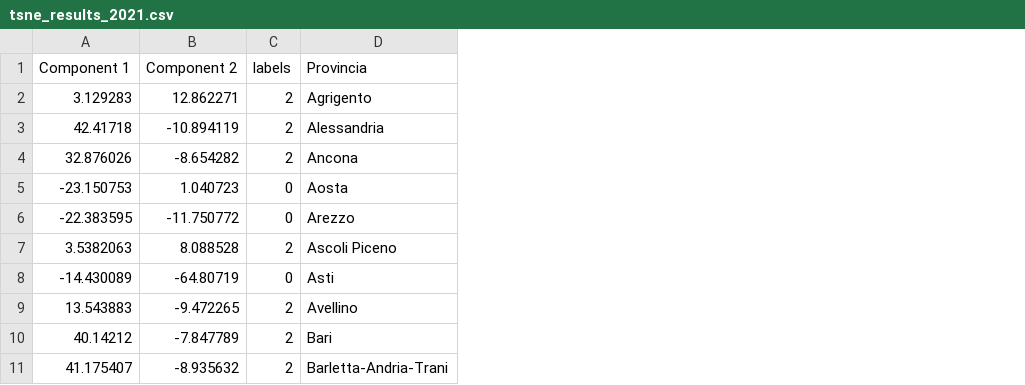
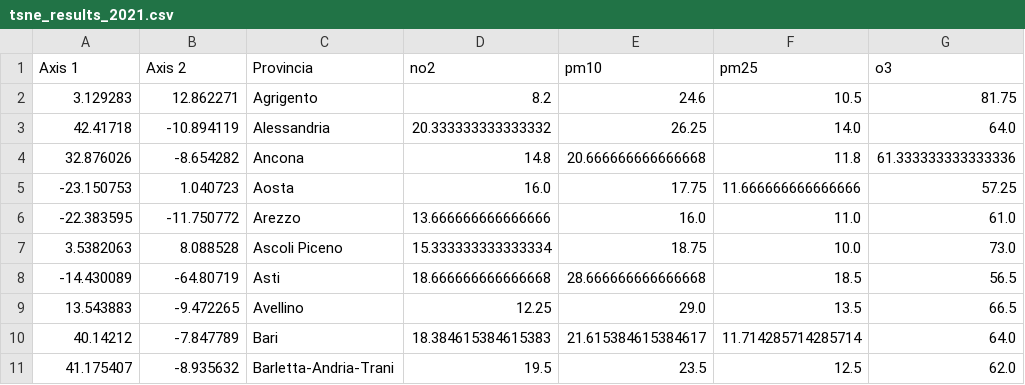
Before and after one commit to db1858927/VisualAnalytics, a CSV file: va-project/public/tsne-results/Province/tsne_results_2021.csv, drawn as a sheet; only a part is shown; removed rows and columns are numbered as before the commit, all else as after; the diff names each change by its address in the sheet, - before the commit and + after, or states it on an @@ line.

```diff
--- a/va-project/public/tsne-results/Province/tsne_results_2021.csv
+++ b/va-project/public/tsne-results/Province/tsne_results_2021.csv
-column C, rows 2-11: 2 | 2 | 2 | 0 | 0 | 2 | 0 | 2 | 2 | 2
+column D, rows 2-11: 8.2 | 20.333333333333332 | 14.8 | 16.0 | 13.666666666666666 | 15.333333333333334 | 18.666666666666668 | 12.25 | 18.384615384615383 | 19.5
+column E, rows 2-11: 24.6 | 26.25 | 20.666666666666668 | 17.75 | 16.0 | 18.75 | 28.666666666666668 | 29.0 | 21.615384615384617 | 23.5
+column F, rows 2-11: 10.5 | 14.0 | 11.8 | 11.666666666666666 | 11.0 | 10.0 | 18.5 | 13.5 | 11.714285714285714 | 12.5
+column G, rows 2-11: 81.75 | 64.0 | 61.333333333333336 | 57.25 | 61.0 | 73.0 | 56.5 | 66.5 | 64.0 | 62.0
-row 1: Component 1 | Component 2 | labels | Provincia
+row 1: Axis 1 | Axis 2 | Provincia | no2 | pm10 | pm25 | o3
```
Also changed, not shown: Dataset/tsne-results/Province/tsne_results_2013.csv, Dataset/tsne-results/Province/tsne_results_2018.csv, 11 other files.
